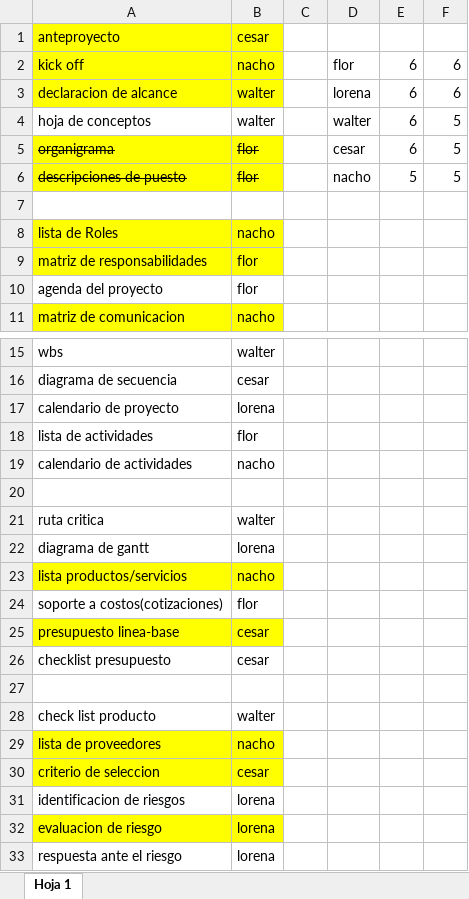
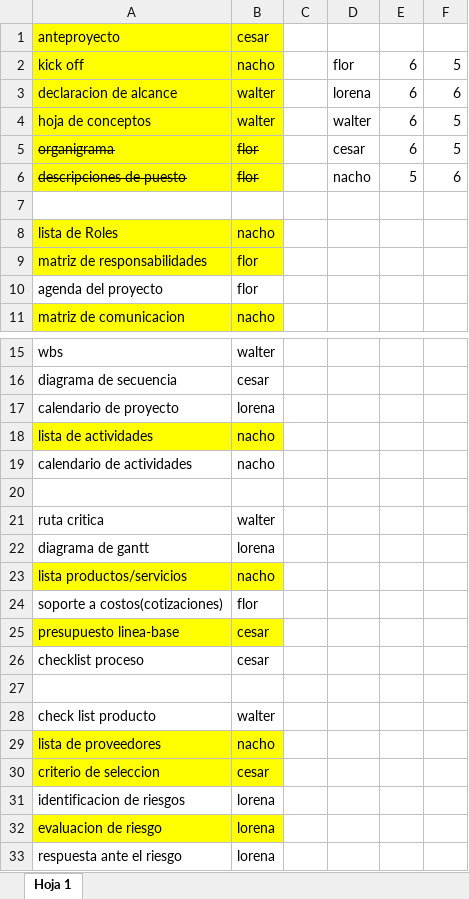
Before and after one commit to nachomartinez30/Control-de-Proyectos, an Excel workbook: listado docs ctrl Proyectos.xlsx, sheet Hoja 1, drawn as a sheet; only a part is shown, gaps mark what is left out; values as stored, in another font and other column widths than the file's, no borders; the diff names each change by its address in the sheet, - before the commit and + after, or states it on an @@ line.

Commit message:
Lista de actividades

```diff
--- a/listado docs ctrl Proyectos.xlsx (sheet Hoja 1)
+++ b/listado docs ctrl Proyectos.xlsx (sheet Hoja 1)
-F2: 6
+F2: 5
-A4:B4 fill: none
+A4:B4 fill: #FFFF00
-F6: 5
+F6: 6
-A18:B18 fill: none
+A18:B18 fill: #FFFF00
-B18: flor
+B18: nacho
-A26: checklist presupuesto
+A26: checklist proceso
```
Also changed, not shown: 1 other file.
